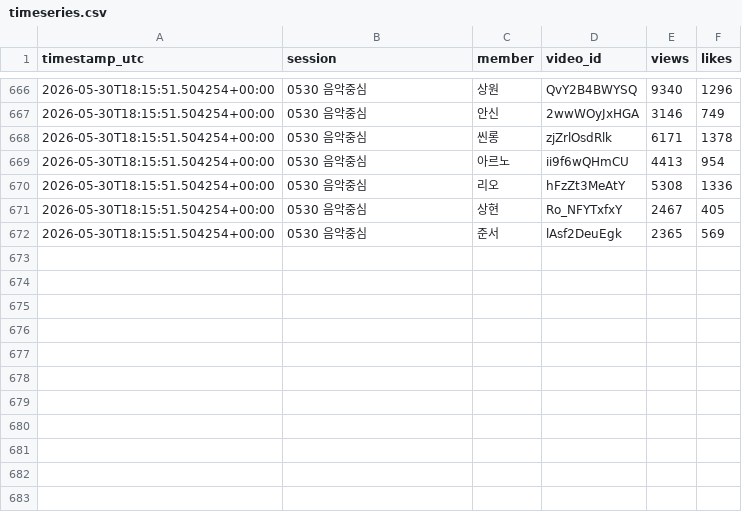
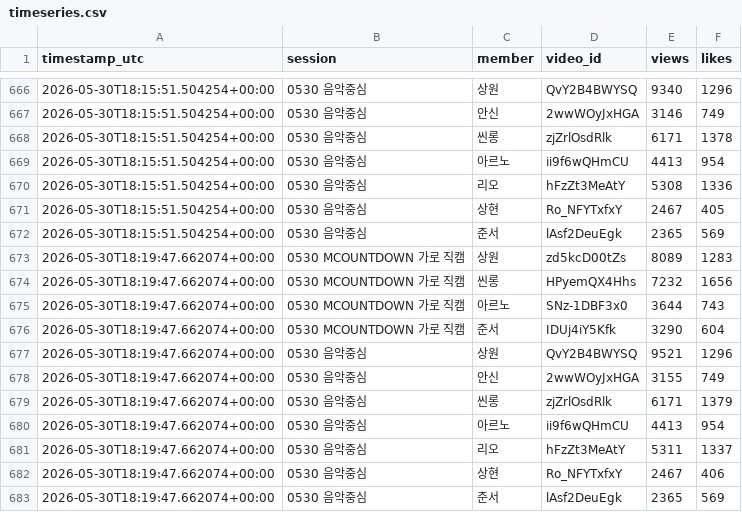
Before and after one commit to jin-hub/ytb-mr, a CSV file: data/timeseries.csv, drawn as a sheet; only a part is shown, gaps mark what is left out; the diff names each change by its address in the sheet, - before the commit and + after, or states it on an @@ line.

```diff
--- a/data/timeseries.csv
+++ b/data/timeseries.csv
+row 673: 2026-05-30T18:19:47.662074+00:00 | 0530 MCOUNTDOWN 가로 직캠 | 상원 | zd5kcD00tZs | 8089 | 1283
+row 674: 2026-05-30T18:19:47.662074+00:00 | 0530 MCOUNTDOWN 가로 직캠 | 씬롱 | HPyemQX4Hhs | 7232 | 1656
+row 675: 2026-05-30T18:19:47.662074+00:00 | 0530 MCOUNTDOWN 가로 직캠 | 아르노 | SNz-1DBF3x0 | 3644 | 743
+row 676: 2026-05-30T18:19:47.662074+00:00 | 0530 MCOUNTDOWN 가로 직캠 | 준서 | IDUj4iY5Kfk | 3290 | 604
+row 677: 2026-05-30T18:19:47.662074+00:00 | 0530 음악중심 | 상원 | QvY2B4BWYSQ | 9521 | 1296
+row 678: 2026-05-30T18:19:47.662074+00:00 | 0530 음악중심 | 안신 | 2wwWOyJxHGA | 3155 | 749
+row 679: 2026-05-30T18:19:47.662074+00:00 | 0530 음악중심 | 씬롱 | zjZrlOsdRlk | 6171 | 1379
+row 680: 2026-05-30T18:19:47.662074+00:00 | 0530 음악중심 | 아르노 | ii9f6wQHmCU | 4413 | 954
+row 681: 2026-05-30T18:19:47.662074+00:00 | 0530 음악중심 | 리오 | hFzZt3MeAtY | 5311 | 1337
+row 682: 2026-05-30T18:19:47.662074+00:00 | 0530 음악중심 | 상현 | Ro_NFYTxfxY | 2467 | 406
+row 683: 2026-05-30T18:19:47.662074+00:00 | 0530 음악중심 | 준서 | lAsf2DeuEgk | 2365 | 569
```
Also changed, not shown: 1 other file.
